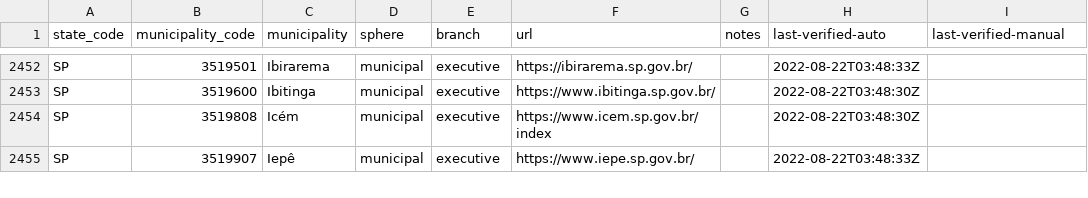
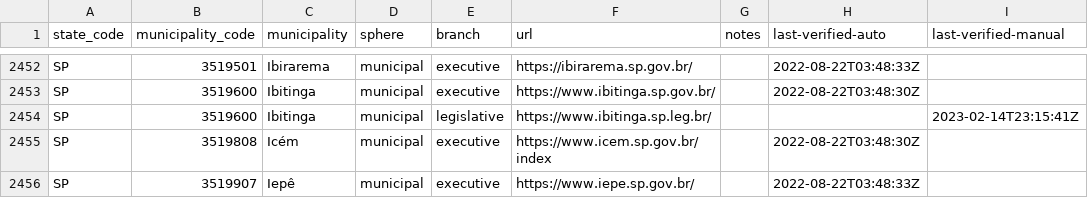
Before and after one commit to augusto-herrmann/transparencia-dados-abertos-brasil, a CSV file: data/valid/brazilian-municipality-and-state-websites.csv, drawn as a sheet; only a part is shown, gaps mark what is left out; the diff names each change by its address in the sheet, - before the commit and + after, or states it on an @@ line.

```diff
--- a/data/valid/brazilian-municipality-and-state-websites.csv
+++ b/data/valid/brazilian-municipality-and-state-websites.csv
+row 2454: SP | 3519600 | Ibitinga | municipal | legislative | https://www.ibitinga.sp.leg.br/ |  |  | 2023-02-14T23:15:41Z
```
Also changed, not shown: data/valid/brazilian-transparency-and-open-data-portals.csv.
